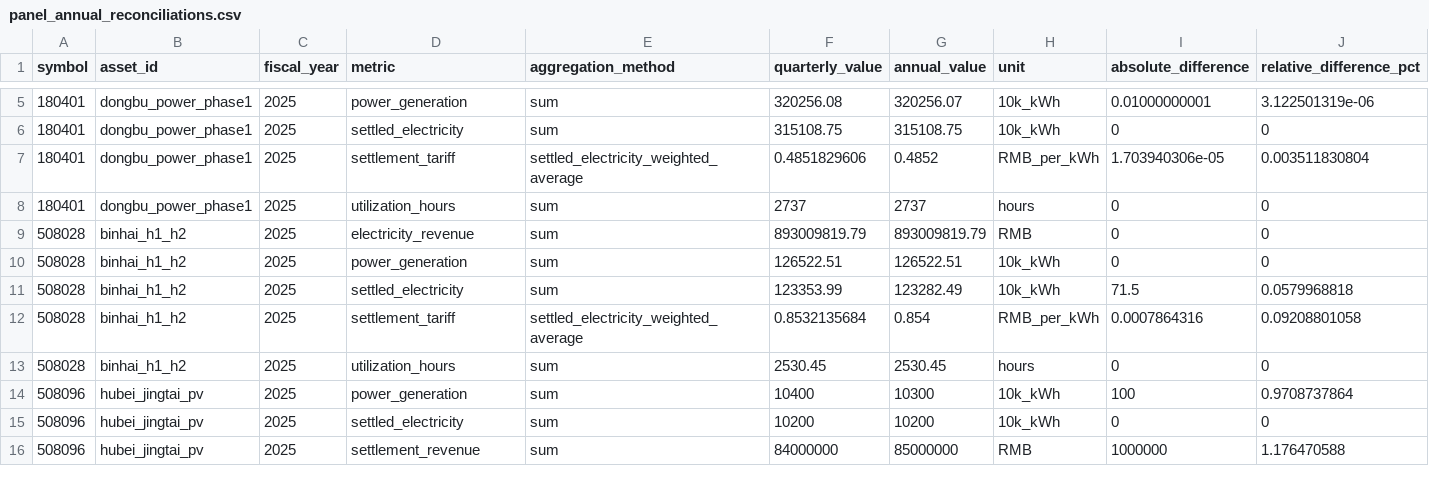
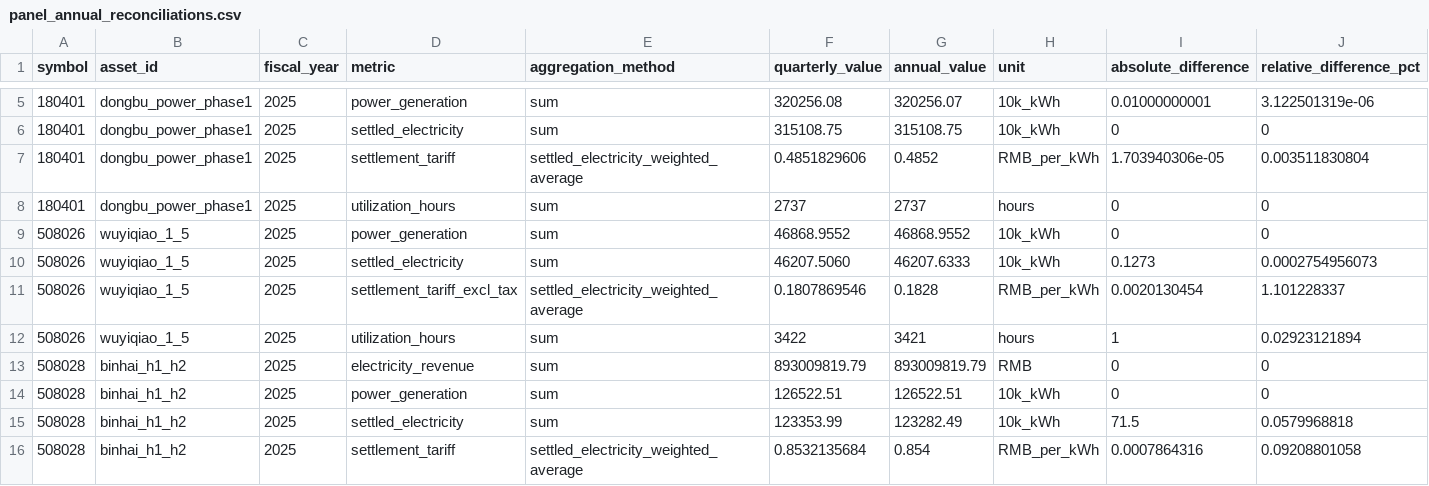
Before and after one commit to Neptunian-shushu/c-reit-quant, a CSV file: data/samples/panel_annual_reconciliations.csv, drawn as a sheet; only a part is shown, gaps mark what is left out; the shorter side is filled out with more unchanged rows; rows hold the shown columns only; the diff names each change by its address in the sheet, - before the commit and + after, or states it on an @@ line.

```diff
--- a/data/samples/panel_annual_reconciliations.csv
+++ b/data/samples/panel_annual_reconciliations.csv
+row 9: 508026 | wuyiqiao_1_5 | 2025 | power_generation | sum | 46868.9552 | 46868.9552 | 10k_kWh | 0 | 0
+row 10: 508026 | wuyiqiao_1_5 | 2025 | settled_electricity | sum | 46207.5060 | 46207.6333 | 10k_kWh | 0.1273 | 0.0002754956073
+row 11: 508026 | wuyiqiao_1_5 | 2025 | settlement_tariff_excl_tax | settled_electricity_weighted_average | 0.1807869546 | 0.1828 | RMB_per_kWh | 0.0020130454 | 1.101228337
+row 12: 508026 | wuyiqiao_1_5 | 2025 | utilization_hours | sum | 3422 | 3421 | hours | 1 | 0.02923121894
```
Also changed, not shown: data/reference/metric_definitions.csv, data/samples/508026_asset_metadata.csv, 21 other files.
